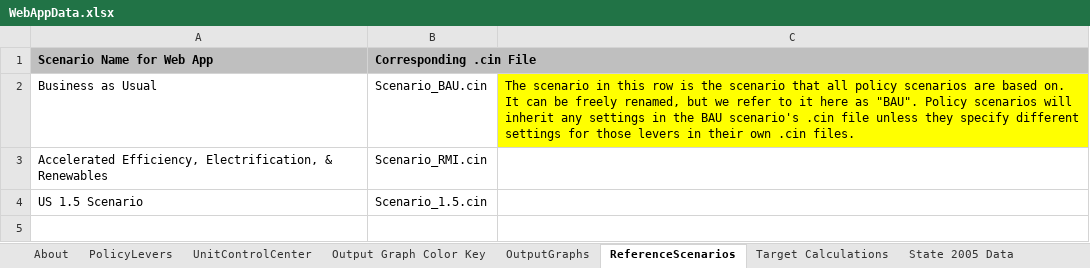
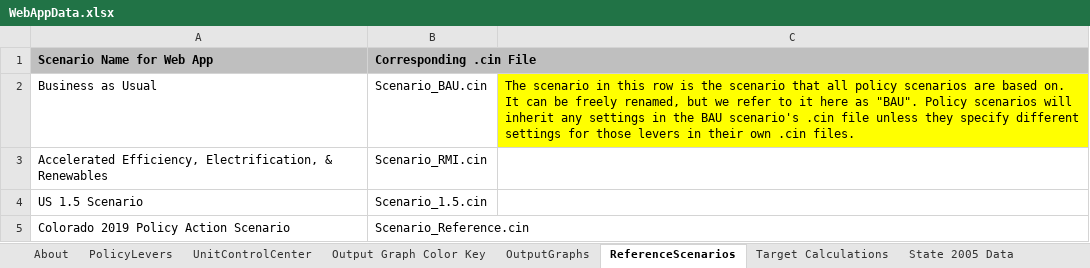
Before and after one commit to EnergyInnovation/eps-colorado, an Excel workbook: WebAppData.xlsx, sheet ReferenceScenarios, drawn as a sheet; values as stored, in another font and other column widths than the file's, no borders; the diff names each change by its address in the sheet, - before the commit and + after, or states it on an @@ line.

Commit message:
Ref scenario - include in webapp

```diff
--- a/WebAppData.xlsx (sheet ReferenceScenarios)
+++ b/WebAppData.xlsx (sheet ReferenceScenarios)
+row 5: Colorado 2019 Policy Action Scenario | Scenario_Reference.cin
```
Also changed, not shown: 1 other file.
